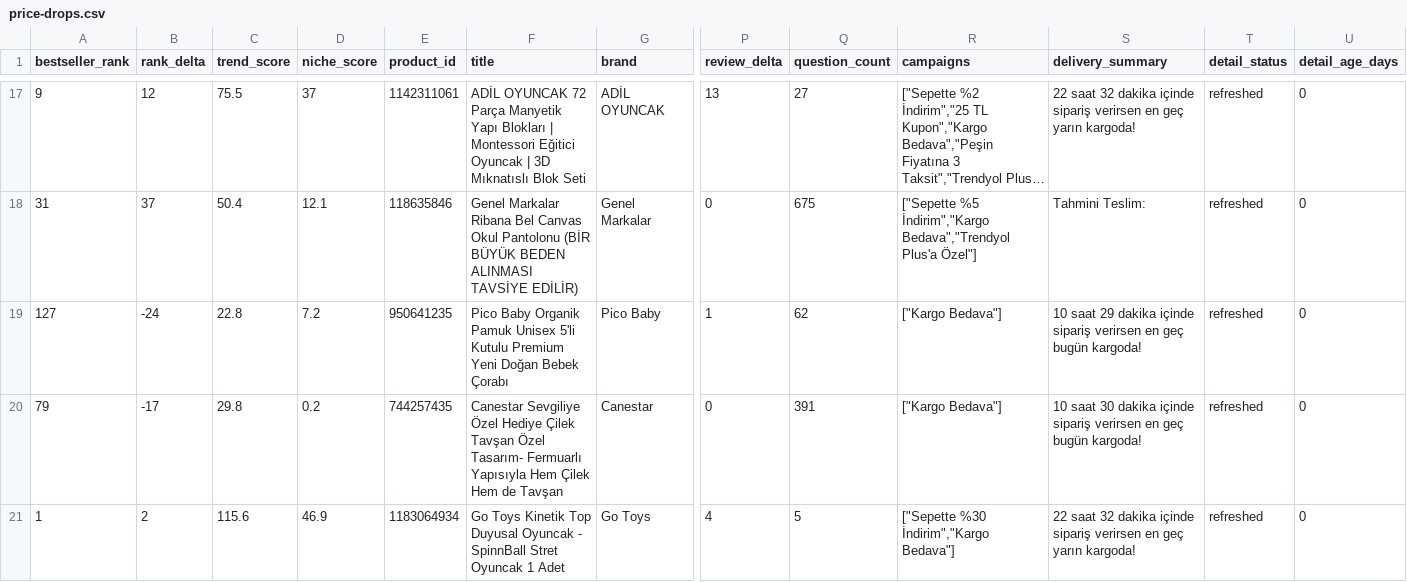
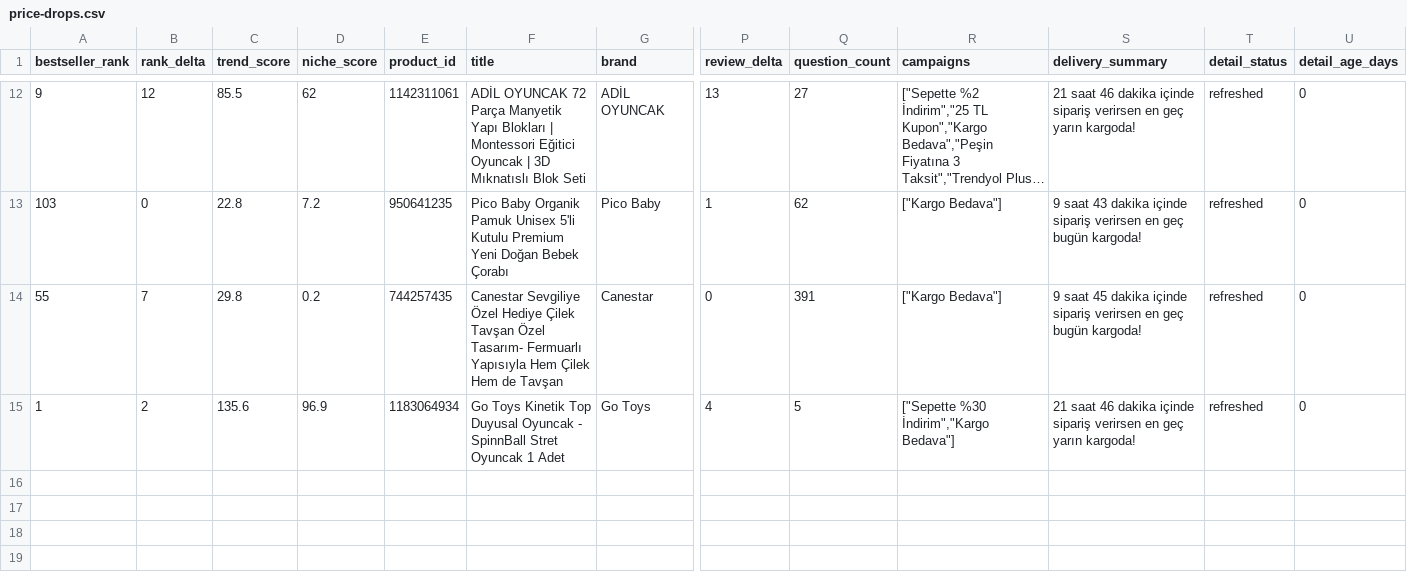
Before and after one commit to caner8047-coder/Trendyol, a CSV file: lists/2026-08-17/price-drops.csv, drawn as a sheet; only a part is shown, gaps mark what is left out; long unchanged cells end in …; removed rows and columns are numbered as before the commit, all else as after; rows hold the shown columns only; the diff covers the shown part only; the diff names each change by its address in the sheet, - before the commit and + after, or states it on an @@ line.

```diff
--- a/lists/2026-08-17/price-drops.csv
+++ b/lists/2026-08-17/price-drops.csv
-C12 (trend_score): 75.5
+C12 (trend_score): 85.5
-D12 (niche_score): 37
+D12 (niche_score): 62
-S12 (delivery_summary): 22 saat 32 dakika içinde…
+S12 (delivery_summary): 21 saat 46 dakika içinde…
-row 18: 31 | 37 | 50.4 | 12.1 | 118635846 | Genel Markalar Ribana Bel Canvas Okul Pantolonu (BİR BÜYÜK BEDEN ALINMASI TAVSİYE EDİLİR) | Genel Markalar | 0 | 675 | ["Sepette %5 İndirim","Kargo Bedava","Trendyol Plus'a Özel"] | Tahmini Teslim: | refreshed | 0
-A13 (bestseller_rank): 127
+A13 (bestseller_rank): 103
-B13 (rank_delta): -24
+B13 (rank_delta): 0
-S13 (delivery_summary): 10 saat 29 dakika içinde…
+S13 (delivery_summary): 9 saat 43 dakika içinde…
-A14 (bestseller_rank): 79
+A14 (bestseller_rank): 55
-B14 (rank_delta): -17
+B14 (rank_delta): 7
-S14 (delivery_summary): 10 saat 30 dakika içinde…
+S14 (delivery_summary): 9 saat 45 dakika içinde…
-C15 (trend_score): 115.6
+C15 (trend_score): 135.6
-D15 (niche_score): 46.9
+D15 (niche_score): 96.9
-S15 (delivery_summary): 22 saat 32 dakika içinde…
+S15 (delivery_summary): 21 saat 46 dakika içinde…
```
Also changed, not shown: 1 added row, 6 removed rows and 26 edited cells elsewhere in this file, lists/2026-08-17/campaigns.csv, lists/2026-08-17/niche.csv, 21 other files.
